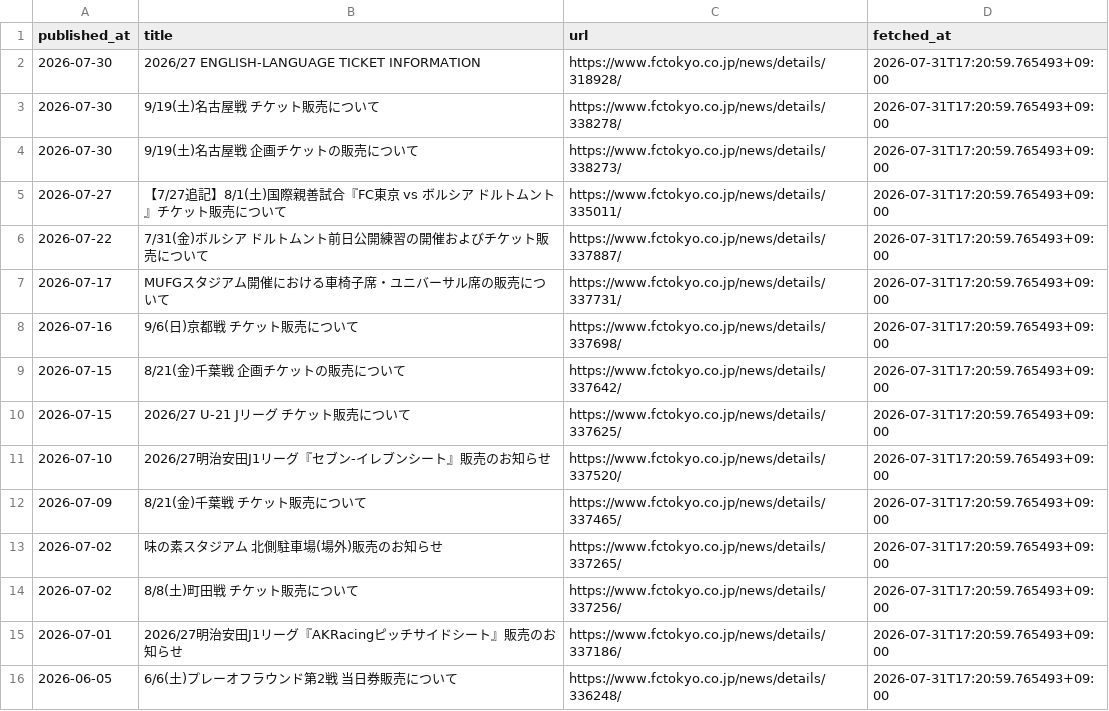
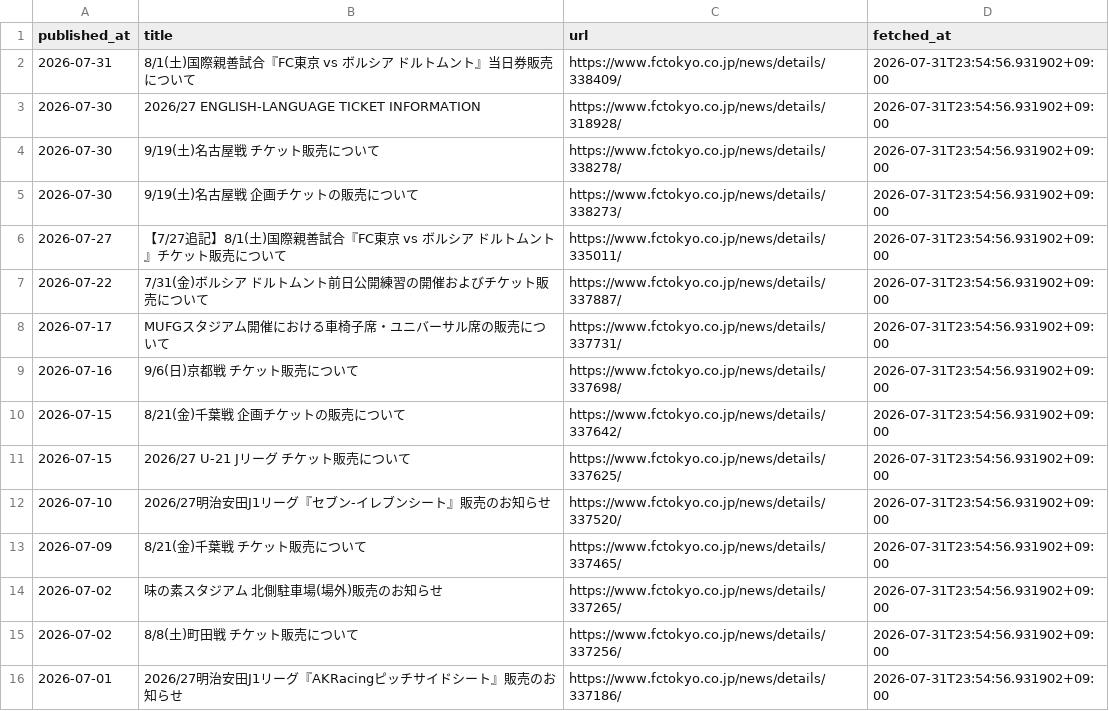
Before and after one commit to bizdocsupport/fctokyo-supporter-tools, a CSV file: data/ticket_news.csv, drawn as a sheet.

```diff
--- a/data/ticket_news.csv
+++ b/data/ticket_news.csv
@@ -1,16 +1,16 @@
 published_at,title,url,fetched_at
-2026-07-30,2026/27 ENGLISH-LANGUAGE TICKET INFORMATION,https://www.fctokyo.co.jp/news/details/318928/,2026-07-31T17:20:59.765493+09:00
-2026-07-30,9/19(土)名古屋戦 チケット販売について,https://www.fctokyo.co.jp/news/details/338278/,2026-07-31T17:20:59.765493+09:00
-2026-07-30,9/19(土)名古屋戦 企画チケットの販売について,https://www.fctokyo.co.jp/news/details/338273/,2026-07-31T17:20:59.765493+09:00
-2026-07-27,【7/27追記】8/1(土)国際親善試合『FC東京 vs ボルシア ドルトムント』チケット販売について,https://www.fctokyo.co.jp/news/details/335011/,2026-07-31T17:20:59.765493+09:00
-2026-07-22,7/31(金)ボルシア ドルトムント前日公開練習の開催およびチケット販売について,https://www.fctokyo.co.jp/news/details/337887/,2026-07-31T17:20:59.765493+09:00
-2026-07-17,MUFGスタジアム開催における車椅子席・ユニバーサル席の販売について,https://www.fctokyo.co.jp/news/details/337731/,2026-07-31T17:20:59.765493+09:00
-2026-07-16,9/6(日)京都戦 チケット販売について,https://www.fctokyo.co.jp/news/details/337698/,2026-07-31T17:20:59.765493+09:00
-2026-07-15,8/21(金)千葉戦 企画チケットの販売について,https://www.fctokyo.co.jp/news/details/337642/,2026-07-31T17:20:59.765493+09:00
-2026-07-15,2026/27 U-21 Jリーグ チケット販売について,https://www.fctokyo.co.jp/news/details/337625/,2026-07-31T17:20:59.765493+09:00
-2026-07-10,2026/27明治安田J1リーグ『セブン-イレブンシート』販売のお知らせ,https://www.fctokyo.co.jp/news/details/337520/,2026-07-31T17:20:59.765493+09:00
-2026-07-09,8/21(金)千葉戦 チケット販売について,https://www.fctokyo.co.jp/news/details/337465/,2026-07-31T17:20:59.765493+09:00
-2026-07-02,味の素スタジアム 北側駐車場(場外)販売のお知らせ,https://www.fctokyo.co.jp/news/details/337265/,2026-07-31T17:20:59.765493+09:00
-2026-07-02,8/8(土)町田戦 チケット販売について,https://www.fctokyo.co.jp/news/details/337256/,2026-07-31T17:20:59.765493+09:00
-2026-07-01,2026/27明治安田J1リーグ『AKRacingピッチサイドシート』販売のお知らせ,https://www.fctokyo.co.jp/news/details/337186/,2026-07-31T17:20:59.765493+09:00
-2026-06-05,6/6(土)プレーオフラウンド第2戦 当日券販売について,https://www.fctokyo.co.jp/news/details/336248/,2026-07-31T17:20:59.765493+09:00
+2026-07-31,8/1(土)国際親善試合『FC東京 vs ボルシア ドルトムント』当日券販売について,https://www.fctokyo.co.jp/news/details/338409/,2026-07-31T23:54:56.931902+09:00
+2026-07-30,2026/27 ENGLISH-LANGUAGE TICKET INFORMATION,https://www.fctokyo.co.jp/news/details/318928/,2026-07-31T23:54:56.931902+09:00
+2026-07-30,9/19(土)名古屋戦 チケット販売について,https://www.fctokyo.co.jp/news/details/338278/,2026-07-31T23:54:56.931902+09:00
+2026-07-30,9/19(土)名古屋戦 企画チケットの販売について,https://www.fctokyo.co.jp/news/details/338273/,2026-07-31T23:54:56.931902+09:00
+2026-07-27,【7/27追記】8/1(土)国際親善試合『FC東京 vs ボルシア ドルトムント』チケット販売について,https://www.fctokyo.co.jp/news/details/335011/,2026-07-31T23:54:56.931902+09:00
+2026-07-22,7/31(金)ボルシア ドルトムント前日公開練習の開催およびチケット販売について,https://www.fctokyo.co.jp/news/details/337887/,2026-07-31T23:54:56.931902+09:00
+2026-07-17,MUFGスタジアム開催における車椅子席・ユニバーサル席の販売について,https://www.fctokyo.co.jp/news/details/337731/,2026-07-31T23:54:56.931902+09:00
+2026-07-16,9/6(日)京都戦 チケット販売について,https://www.fctokyo.co.jp/news/details/337698/,2026-07-31T23:54:56.931902+09:00
+2026-07-15,8/21(金)千葉戦 企画チケットの販売について,https://www.fctokyo.co.jp/news/details/337642/,2026-07-31T23:54:56.931902+09:00
+2026-07-15,2026/27 U-21 Jリーグ チケット販売について,https://www.fctokyo.co.jp/news/details/337625/,2026-07-31T23:54:56.931902+09:00
+2026-07-10,2026/27明治安田J1リーグ『セブン-イレブンシート』販売のお知らせ,https://www.fctokyo.co.jp/news/details/337520/,2026-07-31T23:54:56.931902+09:00
+2026-07-09,8/21(金)千葉戦 チケット販売について,https://www.fctokyo.co.jp/news/details/337465/,2026-07-31T23:54:56.931902+09:00
+2026-07-02,味の素スタジアム 北側駐車場(場外)販売のお知らせ,https://www.fctokyo.co.jp/news/details/337265/,2026-07-31T23:54:56.931902+09:00
+2026-07-02,8/8(土)町田戦 チケット販売について,https://www.fctokyo.co.jp/news/details/337256/,2026-07-31T23:54:56.931902+09:00
+2026-07-01,2026/27明治安田J1リーグ『AKRacingピッチサイドシート』販売のお知らせ,https://www.fctokyo.co.jp/news/details/337186/,2026-07-31T23:54:56.931902+09:00
```
Also changed, not shown: data/matches.csv, 3 other files.
